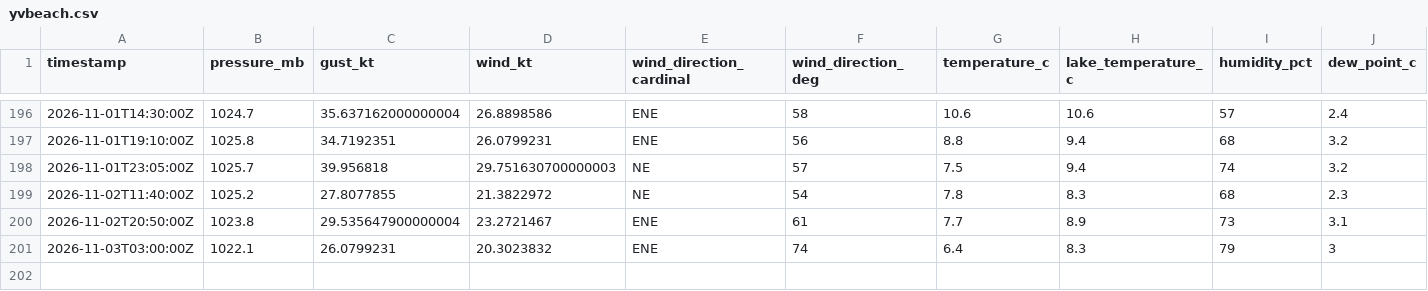
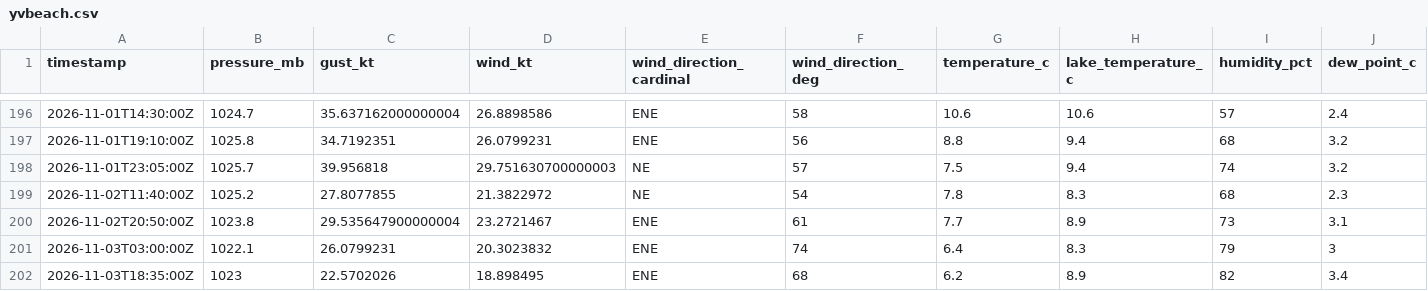
Before and after one commit to marcburri/kite-weather, a CSV file: data/yvbeach.csv, drawn as a sheet; only a part is shown, gaps mark what is left out; rows hold the shown columns only; the diff names each change by its address in the sheet, - before the commit and + after, or states it on an @@ line.

```diff
--- a/data/yvbeach.csv
+++ b/data/yvbeach.csv
+row 202: 2026-11-03T18:35:00Z | 1023 | 22.5702026 | 18.898495 | ENE | 68 | 6.2 | 8.9 | 82 | 3.4
```
Also changed, not shown: data/silvaplana.csv.
